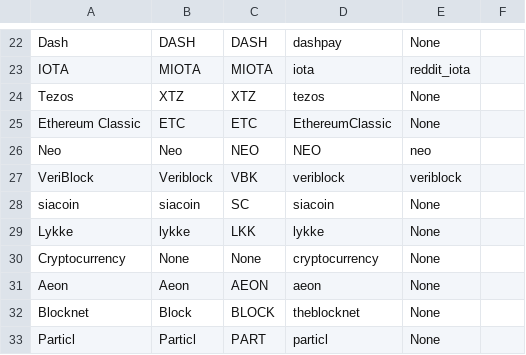
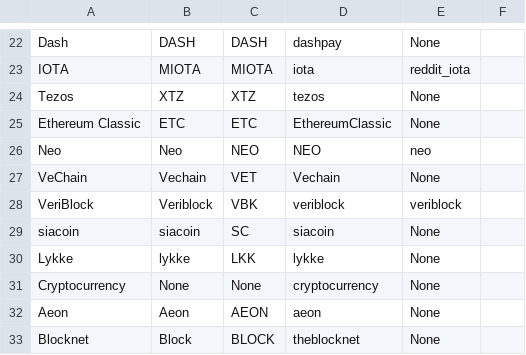
Before and after one commit to joacimds/subredditscraper, a CSV file: datalist_updated.csv, drawn as a sheet; only a part is shown, gaps mark what is left out; the shorter side is filled out with more unchanged rows.

```diff
--- a/datalist_updated.csv
+++ b/datalist_updated.csv
@@ -26,2 +26,3 @@ Ethereum Classic,ETC,ETC,EthereumClassic,None,
 Neo,Neo,NEO,NEO,neo,
+VeChain,Vechain,VET,Vechain,None,
 VeriBlock,Veriblock,VBK,veriblock,veriblock,
```
Also changed, not shown: 2 other files.
